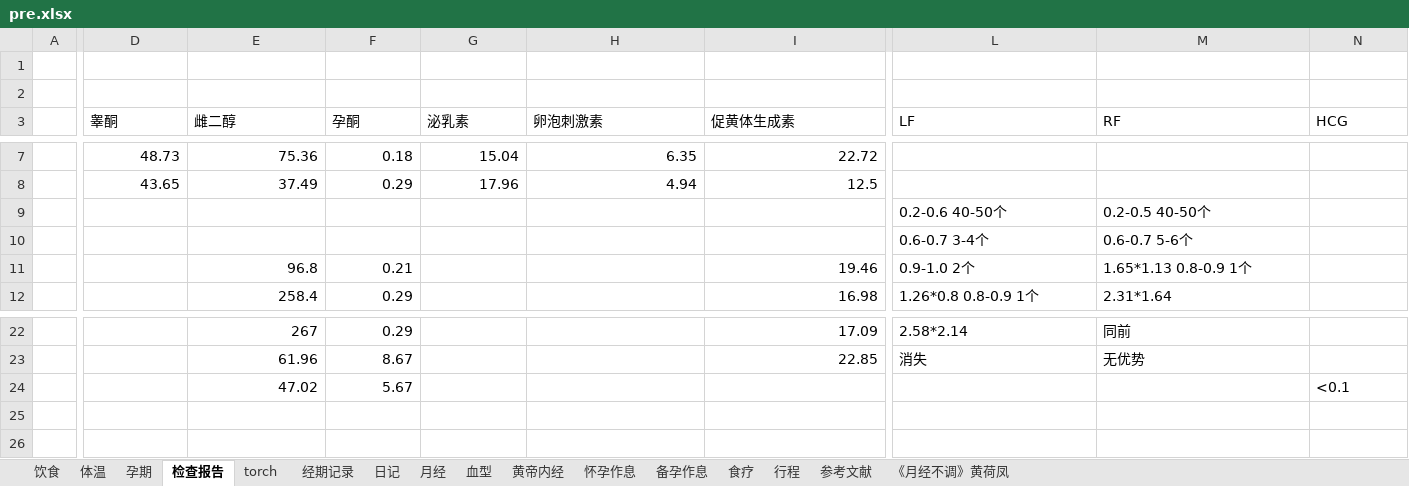
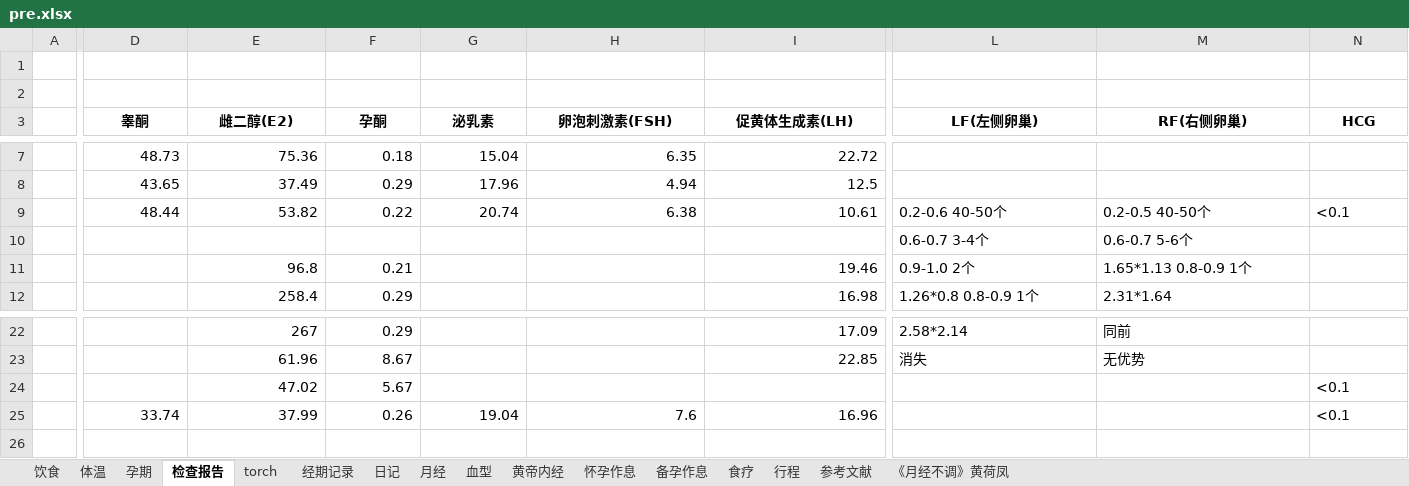
Before and after one commit to ivytry/blog, an Excel workbook: pre.xlsx, sheet 检查报告, drawn as a sheet; only a part is shown, gaps mark what is left out; values as stored, in another font and other column widths than the file's, no borders; charts and pictures and conditional formats not drawn; rows hold the shown columns only; the diff covers the shown part only; the diff names each change by its address in the sheet, - before the commit and + after, or states it on an @@ line.

Commit message:
6.15

```diff
--- a/pre.xlsx (sheet 检查报告)
+++ b/pre.xlsx (sheet 检查报告)
@@ D3:I3 bold: off → on, alignment: left → center @@
-E3: 雌二醇
+E3: 雌二醇(E2)
-H3: 卵泡刺激素
+H3: 卵泡刺激素(FSH)
-I3: 促黄体生成素
+I3: 促黄体生成素(LH)
@@ L3:N3 bold: off → on, alignment: left → center @@
-L3: LF
+L3: LF(左侧卵巢)
-M3: RF
+M3: RF(右侧卵巢)
-D9 (睾酮): (empty)
+D9 (睾酮): 48.44
-E9 (雌二醇(E2)): (empty)
+E9 (雌二醇(E2)): 53.82
-F9 (孕酮): (empty)
+F9 (孕酮): 0.22
-G9 (泌乳素): (empty)
+G9 (泌乳素): 20.74
-H9 (卵泡刺激素(FSH)): (empty)
+H9 (卵泡刺激素(FSH)): 6.38
-I9 (促黄体生成素(LH)): (empty)
+I9 (促黄体生成素(LH)): 10.61
-N9 (HCG): (empty)
+N9 (HCG): <0.1
-row 25: (empty)
+row 25:  | 33.74 | 37.99 | 0.26 | 19.04 | 7.6 | 16.96 |  |  | <0.1
```
Also changed, not shown: cell formats elsewhere in this sheet, charts or pictures.
